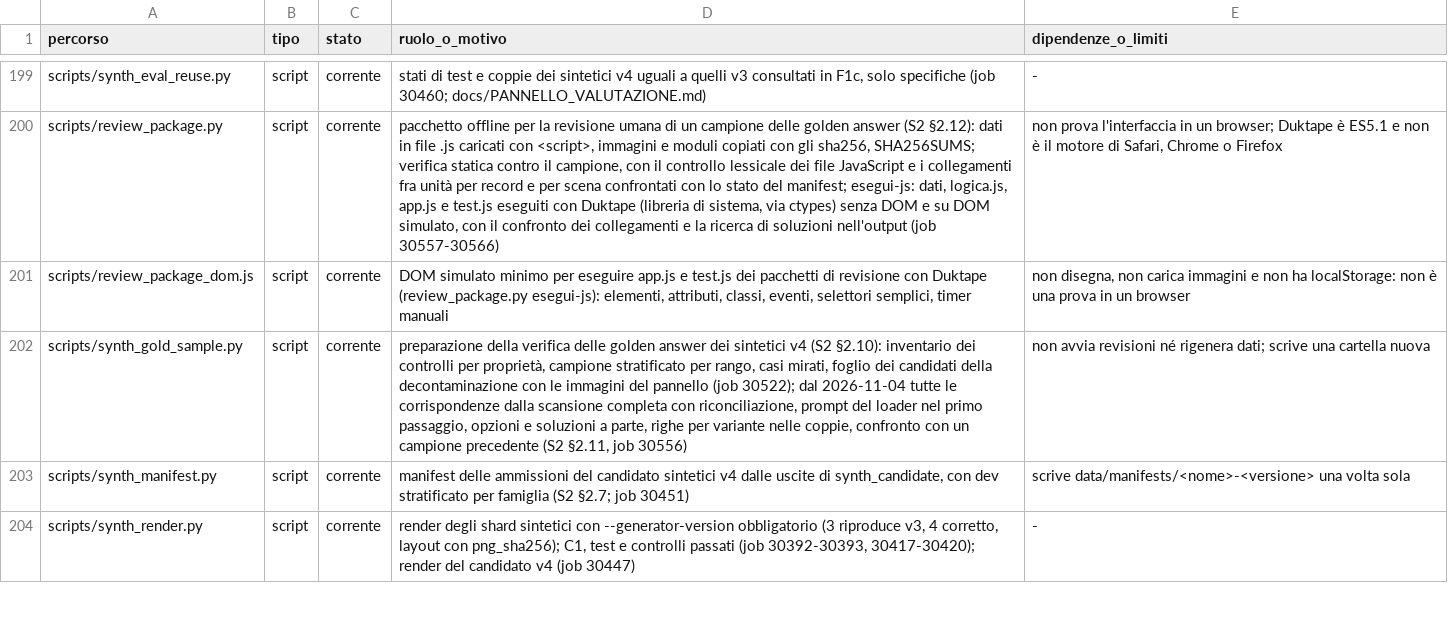
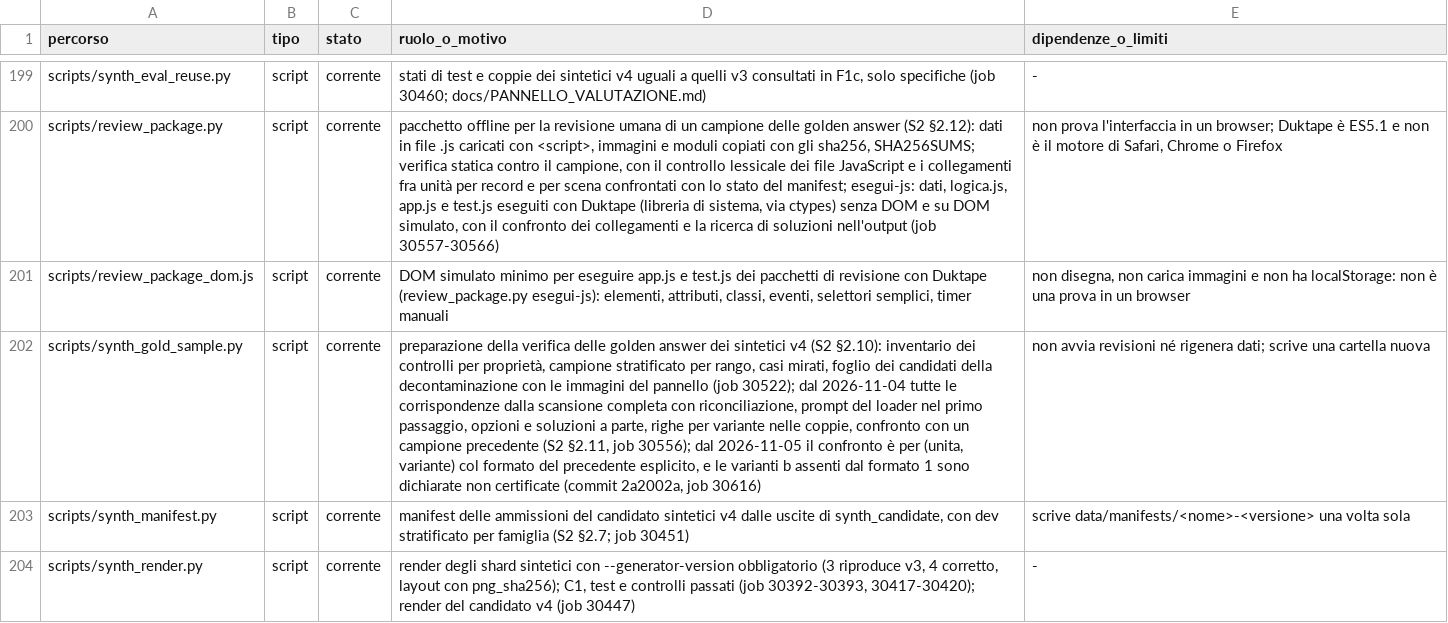
Before and after one commit to akira-n-28/vision_limite, a TSV file: docs/REPOSITORY_INDEX.tsv, drawn as a sheet; only a part is shown, gaps mark what is left out; the diff covers the shown part only; the diff names each change by its address in the sheet, - before the commit and + after, or states it on an @@ line.

```diff
--- a/docs/REPOSITORY_INDEX.tsv
+++ b/docs/REPOSITORY_INDEX.tsv
-D202 (ruolo_o_motivo): …§2.11, job 30556)
+D202 (ruolo_o_motivo): …§2.11, job 30556); dal 2026-11-05 il confronto è per (unita, variante) col formato del precedente esplicito, e le varianti b assenti dal formato 1 sono dichiarate non certificate (commit 2a2002a, job 30616)
```
Also changed, not shown: 2 added rows and 2 edited cells elsewhere in this file, runs/ledger.tsv, 7 other files.
